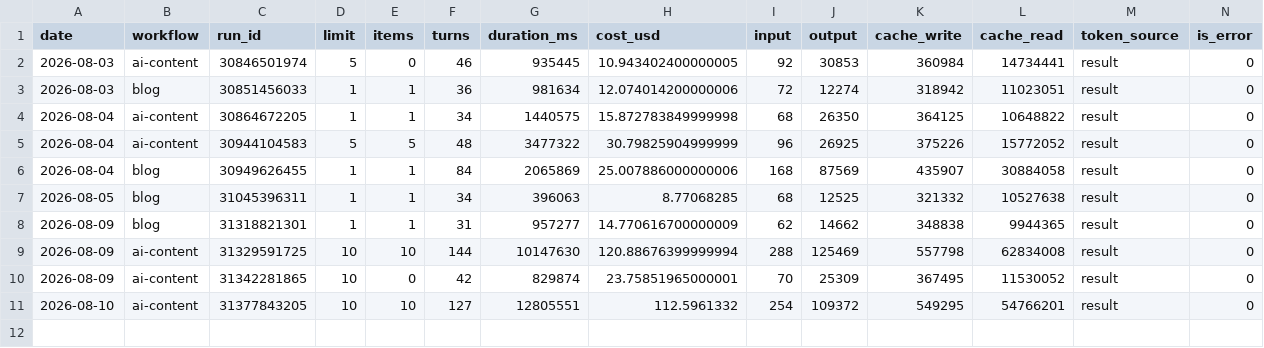
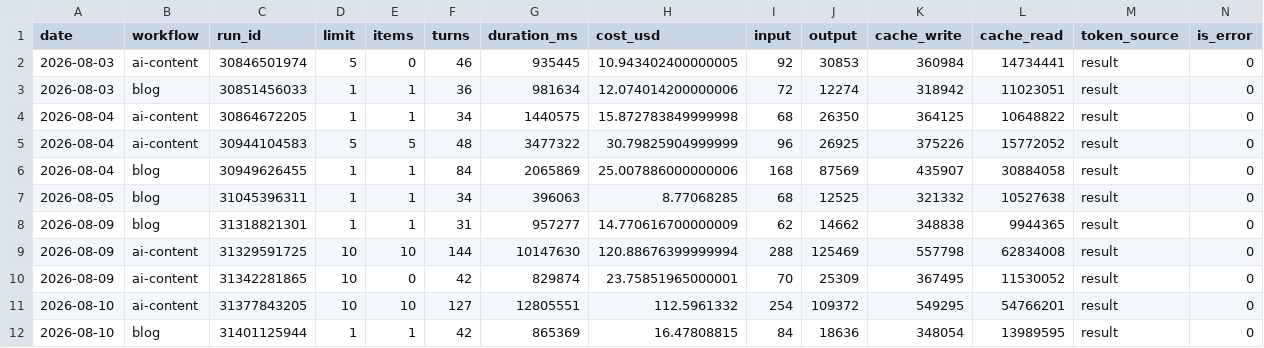
Before and after one commit to uruhayato373/stats47, a CSV file: .claude/state/metrics/claude-usage/history.csv, drawn as a sheet.

```diff
--- a/.claude/state/metrics/claude-usage/history.csv
+++ b/.claude/state/metrics/claude-usage/history.csv
@@ -11 +11,2 @@ date,workflow,run_id,limit,items,turns,duration_ms,cost_usd,input,output,cache_w
 2026-08-10,ai-content,31377843205,10,10,127,12805551,112.5961332,254,109372,549295,54766201,result,0
+2026-08-10,blog,31401125944,1,1,42,865369,16.47808815,84,18636,348054,13989595,result,0
```
